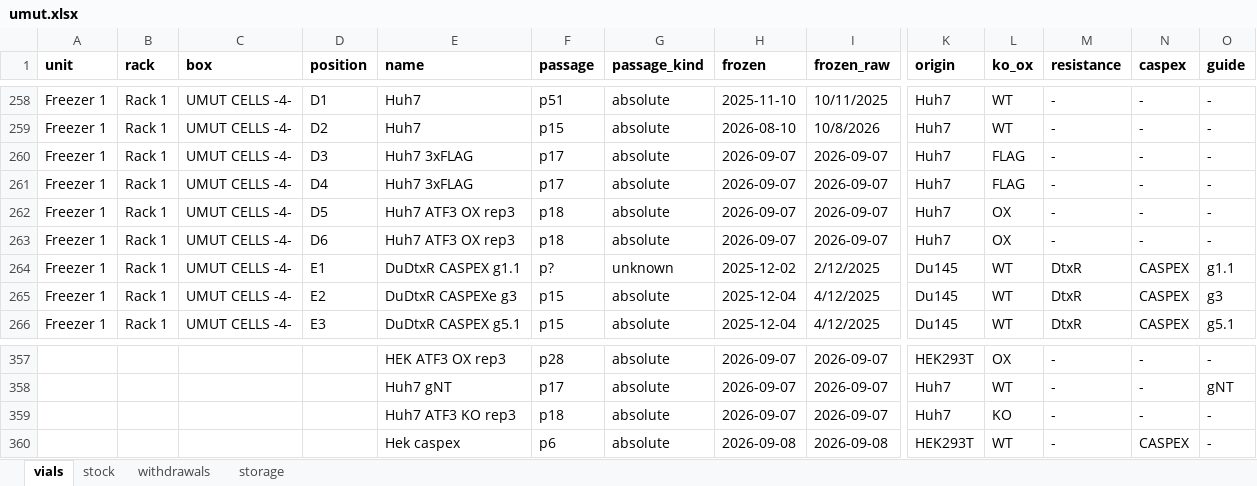
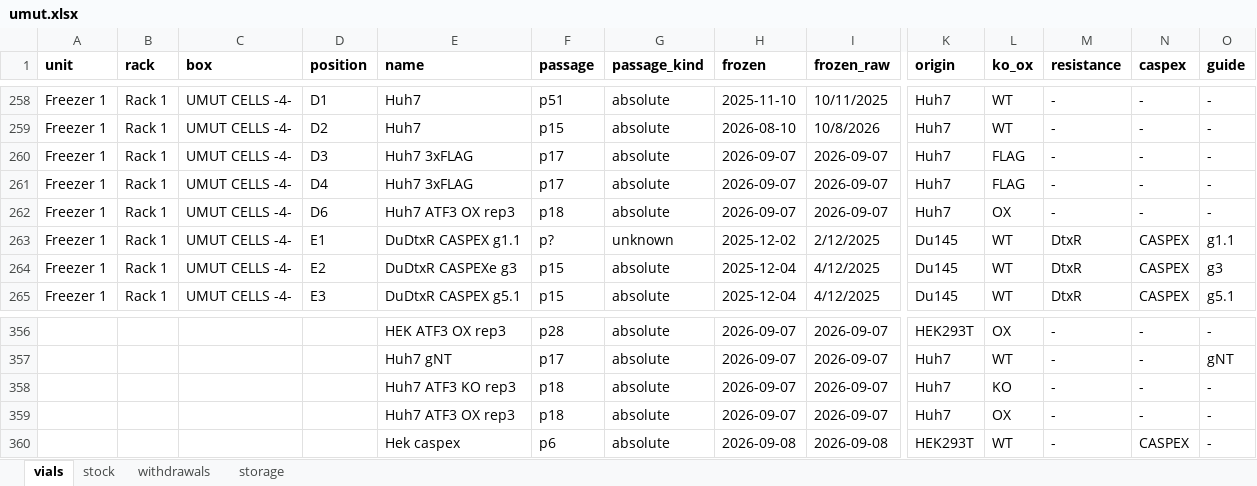
Before and after one commit to ucagiral/cagiral-schedule, an Excel workbook: cellstocks/data/umut.xlsx, sheet vials, drawn as a sheet; only a part is shown, gaps mark what is left out; values as stored, in another font and other column widths than the file's, no borders; removed rows and columns are numbered as before the commit, all else as after; rows hold the shown columns only; the diff names each change by its address in the sheet, - before the commit and + after, or states it on an @@ line.

```diff
--- a/cellstocks/data/umut.xlsx (sheet vials)
+++ b/cellstocks/data/umut.xlsx (sheet vials)
-row 262: Freezer 1 | Rack 1 | UMUT CELLS -4- | D5 | Huh7 ATF3 OX rep3 | p18 | absolute | 2026-09-07 | 2026-09-07 | Huh7 | OX | - | - | -
+row 359:  |  |  |  | Huh7 ATF3 OX rep3 | p18 | absolute | 2026-09-07 | 2026-09-07 | Huh7 | OX | - | - | -
```
Also changed, not shown: sheet stock, sheet withdrawals, sheet storage, 1 other file.
